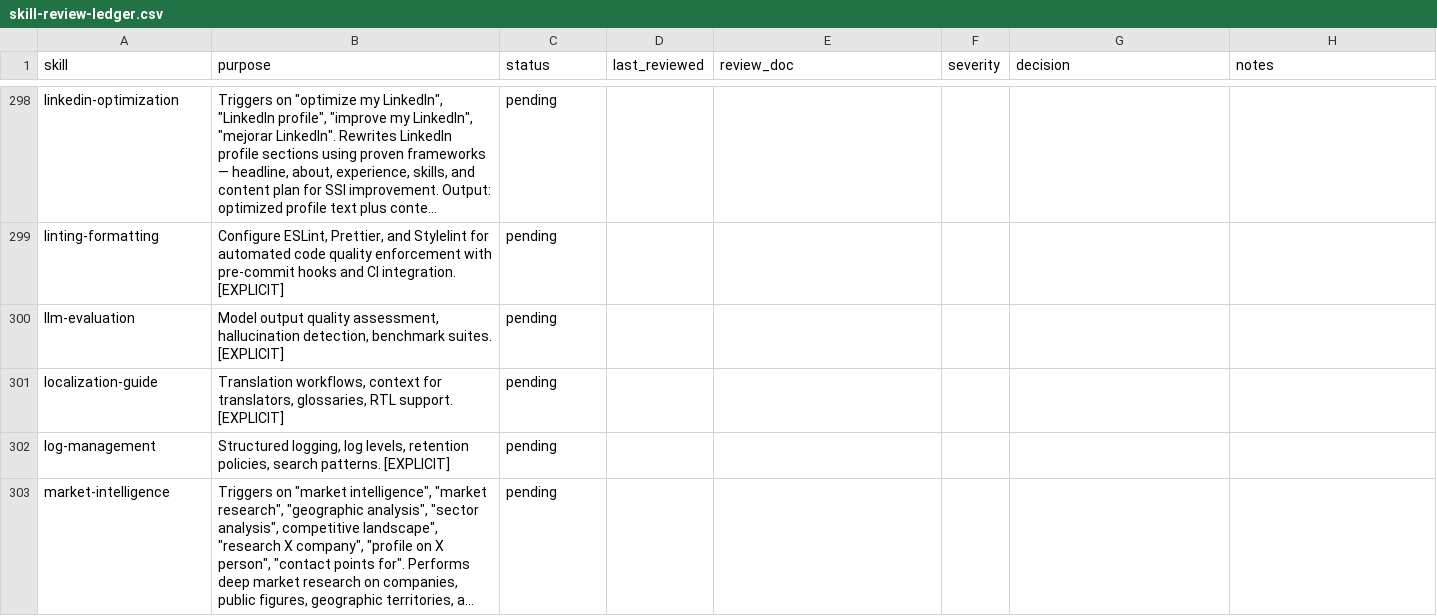
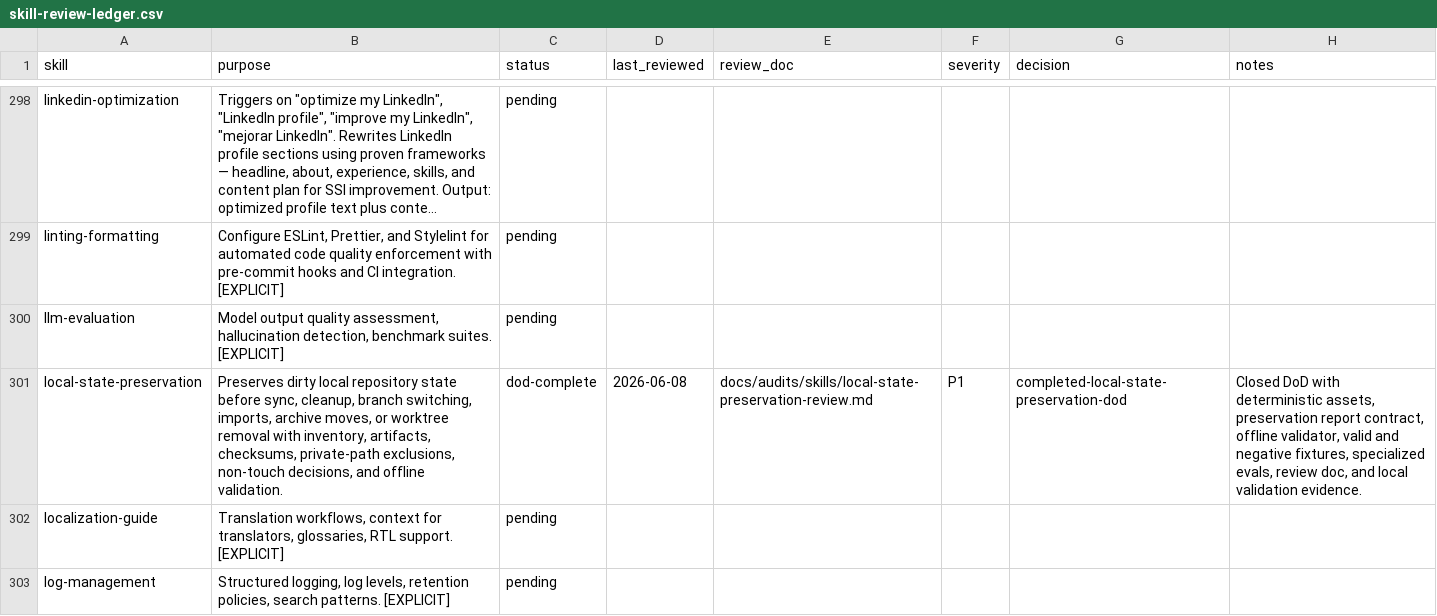
Before and after one commit to JaviMontano/jm-adk-alfa, a CSV file: docs/audits/skill-review-ledger.csv, drawn as a sheet; only a part is shown, gaps mark what is left out; the shorter side is filled out with more unchanged rows; long unchanged cells end in ….

```diff
--- a/docs/audits/skill-review-ledger.csv
+++ b/docs/audits/skill-review-ledger.csv
@@ -300,2 +300,3 @@ linting-formatting,"Configure ESLint, Prettier, and Stylelint for automated code
 llm-evaluation,"Model output quality assessment, hallucination detection, benchmark suites. [EXPLICIT]",pending,,,,,
+local-state-preservation,"Preserves dirty local repository state before sync, cleanup, branch switching, imports, archive moves, or worktree removal with inventory, artifacts, checksums, private-path exclusions, non-touch decisions, and offline validation.",dod-complete,2026-06-08,docs/audits/skills/local-state-preservation-review.md,P1,completed-local-state-preservation-dod,"Closed DoD with deterministic assets, preservation report contract, offline validator, valid and negative fixtures, specialized evals, review doc, and local validation evidence."
 localization-guide,"Translation workflows, context for translators, glossaries, RTL support. [EXPLICIT]",pending,,,,,
```
Also changed, not shown: 54 other files.
